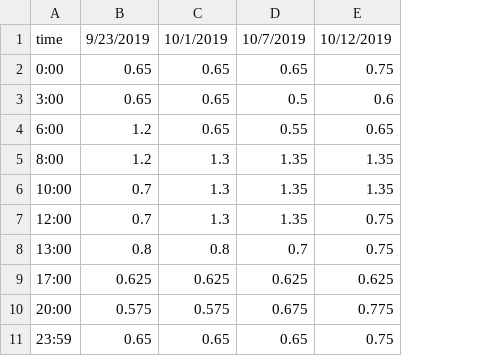
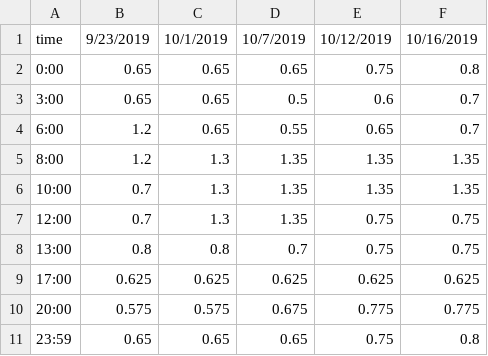
Before and after one commit to rscmbc3/BG.library, a CSV file: BG.library/pumpSettings/basal.csv, drawn as a sheet; the diff names each change by its address in the sheet, - before the commit and + after, or states it on an @@ line.

Commit message:
pump settings change

```diff
--- a/BG.library/pumpSettings/basal.csv
+++ b/BG.library/pumpSettings/basal.csv
+column F, rows 1-11: 10/16/2019 | 0.8 | 0.7 | 0.7 | 1.35 | 1.35 | 0.75 | 0.75 | 0.625 | 0.775 | 0.8
```
Also changed, not shown: 2 other files.
